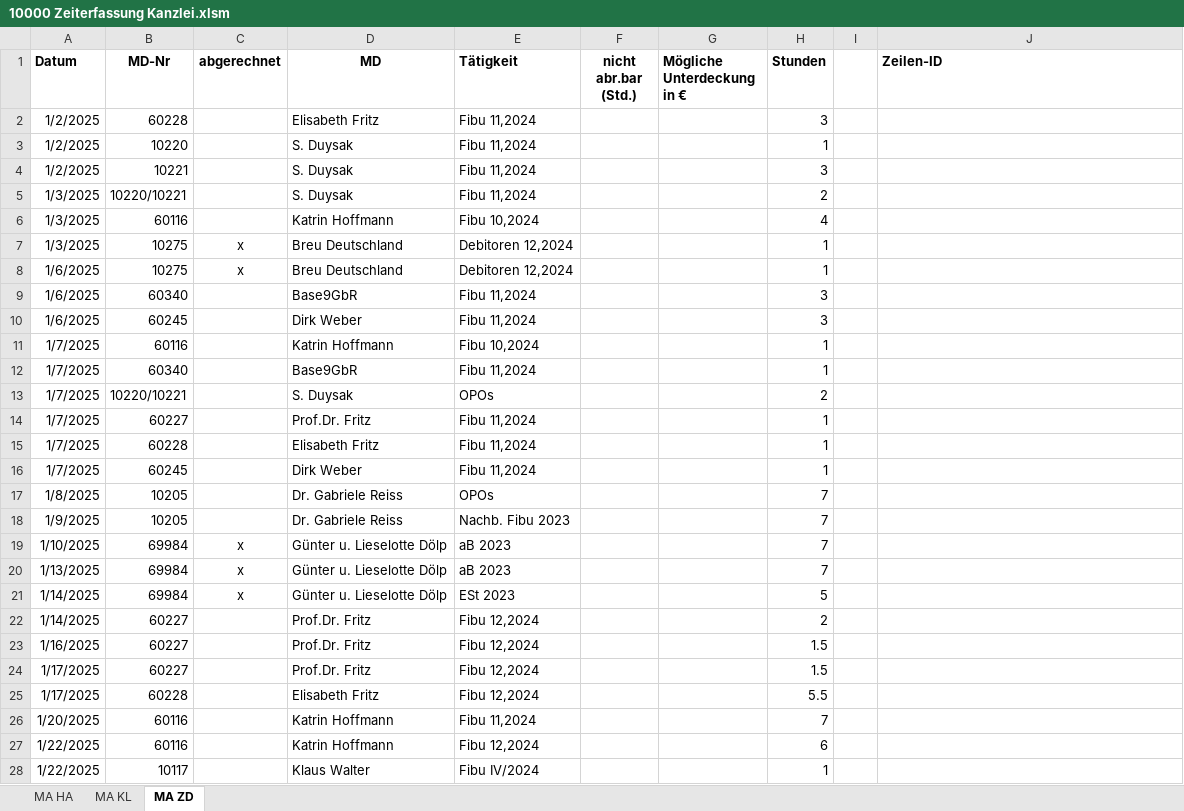
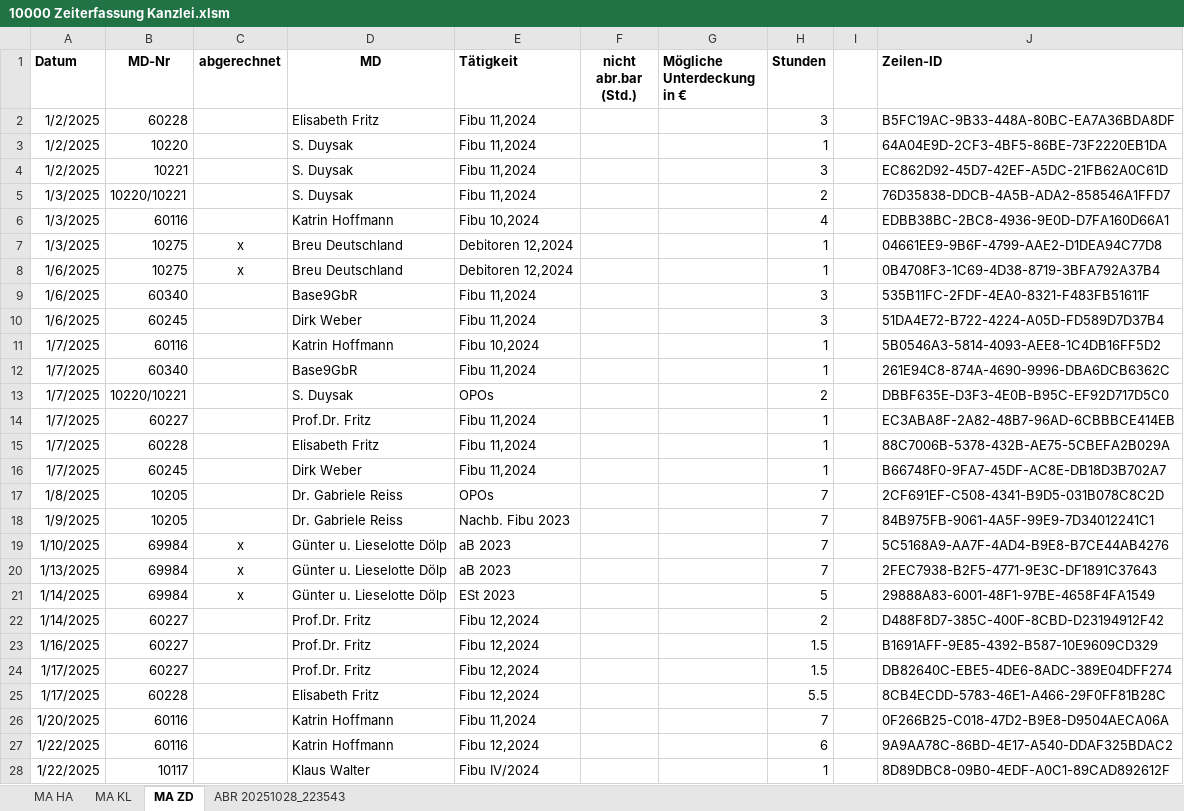
Before and after one commit to Wolle181/HtmXRechnung, an Excel workbook: 10000 Zeiterfassung Kanzlei.xlsm, sheet MA ZD, drawn as a sheet; only a part is shown; values as stored, in another font and other column widths than the file's, no borders; the diff covers the shown part only; the diff names each change by its address in the sheet, - before the commit and + after, or states it on an @@ line.

```diff
--- a/10000 Zeiterfassung Kanzlei.xlsm (sheet MA ZD)
+++ b/10000 Zeiterfassung Kanzlei.xlsm (sheet MA ZD)
+sheet tab: ABR 20251028_223543
-J2 (Zeilen-ID): (empty)
+J2 (Zeilen-ID): B5FC19AC-9B33-448A-80BC-EA7A36BDA8DF
-J3 (Zeilen-ID): (empty)
+J3 (Zeilen-ID): 64A04E9D-2CF3-4BF5-86BE-73F2220EB1DA
-J4 (Zeilen-ID): (empty)
+J4 (Zeilen-ID): EC862D92-45D7-42EF-A5DC-21FB62A0C61D
-J5 (Zeilen-ID): (empty)
+J5 (Zeilen-ID): 76D35838-DDCB-4A5B-ADA2-858546A1FFD7
-J6 (Zeilen-ID): (empty)
+J6 (Zeilen-ID): EDBB38BC-2BC8-4936-9E0D-D7FA160D66A1
-J7 (Zeilen-ID): (empty)
+J7 (Zeilen-ID): 04661EE9-9B6F-4799-AAE2-D1DEA94C77D8
-J8 (Zeilen-ID): (empty)
+J8 (Zeilen-ID): 0B4708F3-1C69-4D38-8719-3BFA792A37B4
-J9 (Zeilen-ID): (empty)
+J9 (Zeilen-ID): 535B11FC-2FDF-4EA0-8321-F483FB51611F
-J10 (Zeilen-ID): (empty)
+J10 (Zeilen-ID): 51DA4E72-B722-4224-A05D-FD589D7D37B4
-J11 (Zeilen-ID): (empty)
+J11 (Zeilen-ID): 5B0546A3-5814-4093-AEE8-1C4DB16FF5D2
-J12 (Zeilen-ID): (empty)
+J12 (Zeilen-ID): 261E94C8-874A-4690-9996-DBA6DCB6362C
-J13 (Zeilen-ID): (empty)
+J13 (Zeilen-ID): DBBF635E-D3F3-4E0B-B95C-EF92D717D5C0
-J14 (Zeilen-ID): (empty)
+J14 (Zeilen-ID): EC3ABA8F-2A82-48B7-96AD-6CBBBCE414EB
-J15 (Zeilen-ID): (empty)
+J15 (Zeilen-ID): 88C7006B-5378-432B-AE75-5CBEFA2B029A
-J16 (Zeilen-ID): (empty)
+J16 (Zeilen-ID): B66748F0-9FA7-45DF-AC8E-DB18D3B702A7
-J17 (Zeilen-ID): (empty)
+J17 (Zeilen-ID): 2CF691EF-C508-4341-B9D5-031B078C8C2D
-J18 (Zeilen-ID): (empty)
+J18 (Zeilen-ID): 84B975FB-9061-4A5F-99E9-7D34012241C1
-J19 (Zeilen-ID): (empty)
+J19 (Zeilen-ID): 5C5168A9-AA7F-4AD4-B9E8-B7CE44AB4276
-J20 (Zeilen-ID): (empty)
+J20 (Zeilen-ID): 2FEC7938-B2F5-4771-9E3C-DF1891C37643
-J21 (Zeilen-ID): (empty)
+J21 (Zeilen-ID): 29888A83-6001-48F1-97BE-4658F4FA1549
-J22 (Zeilen-ID): (empty)
+J22 (Zeilen-ID): D488F8D7-385C-400F-8CBD-D23194912F42
-J23 (Zeilen-ID): (empty)
+J23 (Zeilen-ID): B1691AFF-9E85-4392-B587-10E9609CD329
-J24 (Zeilen-ID): (empty)
+J24 (Zeilen-ID): DB82640C-EBE5-4DE6-8ADC-389E04DFF274
-J25 (Zeilen-ID): (empty)
+J25 (Zeilen-ID): 8CB4ECDD-5783-46E1-A466-29F0FF81B28C
-J26 (Zeilen-ID): (empty)
+J26 (Zeilen-ID): 0F266B25-C018-47D2-B9E8-D9504AECA06A
-J27 (Zeilen-ID): (empty)
+J27 (Zeilen-ID): 9A9AA78C-86BD-4E17-A540-DDAF325BDAC2
-J28 (Zeilen-ID): (empty)
+J28 (Zeilen-ID): 8D89DBC8-09B0-4EDF-A0C1-89CAD892612F
```
Also changed, not shown: 35 edited cells elsewhere in this sheet, sheet MA HA, sheet MA KL, Iteration 2try2/10000 Zeiterfassung Kanzlei.xlsm, 5 other files.
